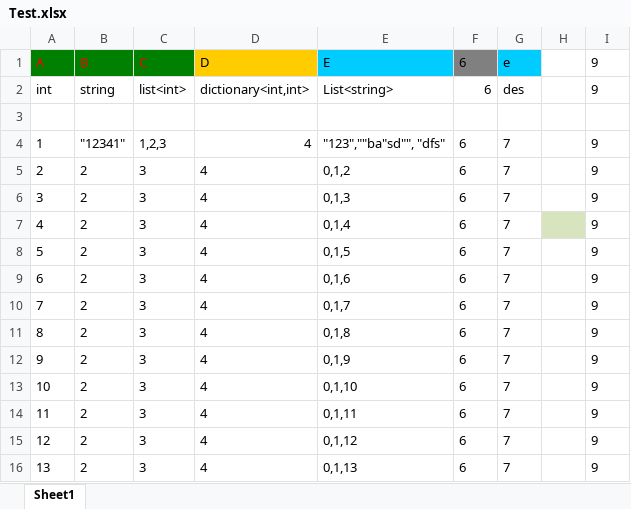
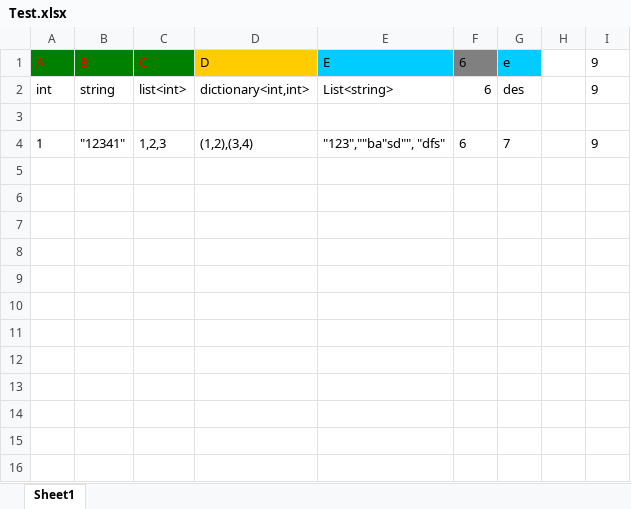
Before and after one commit to chiguozi/UnityExcelExportTool, an Excel workbook: Assets/Test.xlsx, sheet Sheet1, drawn as a sheet; values as stored, in another font and other column widths than the file's, no borders; the diff names each change by its address in the sheet, - before the commit and + after, or states it on an @@ line.

```diff
--- a/Assets/Test.xlsx (sheet Sheet1)
+++ b/Assets/Test.xlsx (sheet Sheet1)
-D4: 4
+D4: (1,2),(3,4)
-row 5: 2 | 2 | 3 | 4 | 0,1,2 | 6 | 7 |  | 9
-row 6: 3 | 2 | 3 | 4 | 0,1,3 | 6 | 7 |  | 9
-row 7: 4 | 2 | 3 | 4 | 0,1,4 | 6 | 7 |  | 9
-row 8: 5 | 2 | 3 | 4 | 0,1,5 | 6 | 7 |  | 9
-row 9: 6 | 2 | 3 | 4 | 0,1,6 | 6 | 7 |  | 9
-row 10: 7 | 2 | 3 | 4 | 0,1,7 | 6 | 7 |  | 9
-row 11: 8 | 2 | 3 | 4 | 0,1,8 | 6 | 7 |  | 9
-row 12: 9 | 2 | 3 | 4 | 0,1,9 | 6 | 7 |  | 9
-row 13: 10 | 2 | 3 | 4 | 0,1,10 | 6 | 7 |  | 9
-row 14: 11 | 2 | 3 | 4 | 0,1,11 | 6 | 7 |  | 9
-row 15: 12 | 2 | 3 | 4 | 0,1,12 | 6 | 7 |  | 9
-row 16: 13 | 2 | 3 | 4 | 0,1,13 | 6 | 7 |  | 9
```
Also changed, not shown: 44 other files.
